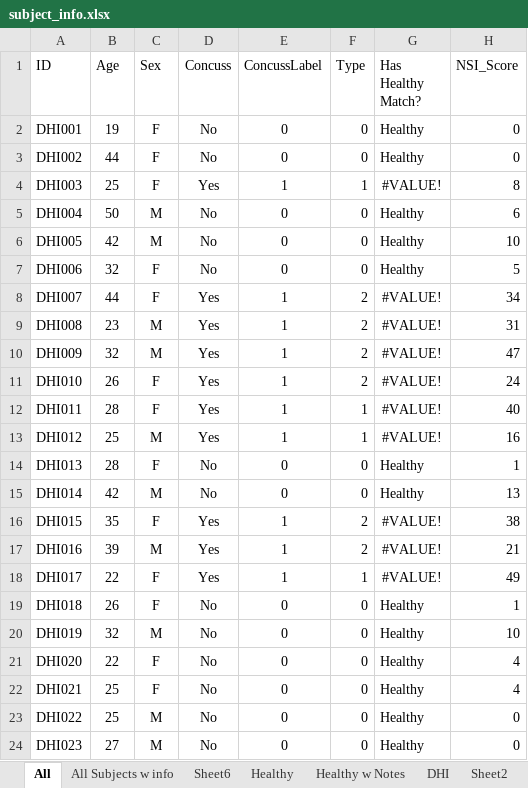
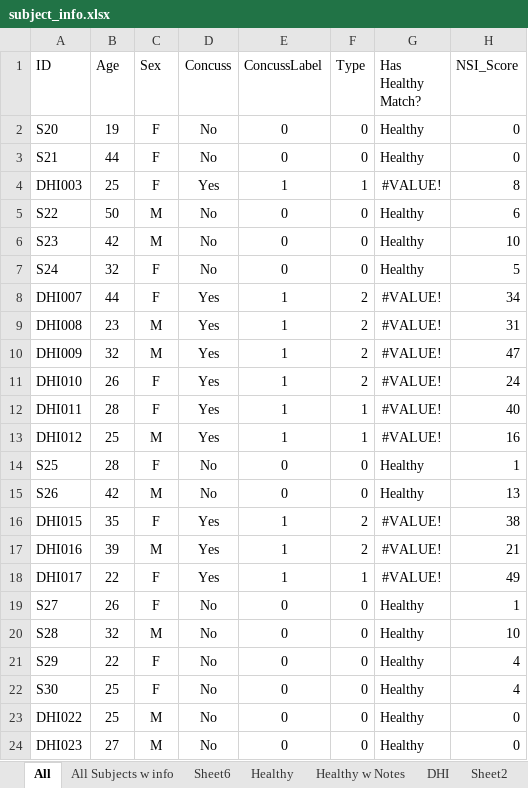
Before and after one commit to SelenaChoUtah/CSTAR, an Excel workbook: subject_info.xlsx, sheet All, drawn as a sheet; only a part is shown; values as stored, in another font and other column widths than the file's, no borders; conditional formats and table styles not drawn; the diff names each change by its address in the sheet, - before the commit and + after, or states it on an @@ line.

Commit message:
change from dhi to S##

```diff
--- a/subject_info.xlsx (sheet All)
+++ b/subject_info.xlsx (sheet All)
-A2 (ID): DHI001
+A2 (ID): S20
-A3 (ID): DHI002
+A3 (ID): S21
-A5 (ID): DHI004
+A5 (ID): S22
-A6 (ID): DHI005
+A6 (ID): S23
-A7 (ID): DHI006
+A7 (ID): S24
-A14 (ID): DHI013
+A14 (ID): S25
-A15 (ID): DHI014
+A15 (ID): S26
-A19 (ID): DHI018
+A19 (ID): S27
-A20 (ID): DHI019
+A20 (ID): S28
-A21 (ID): DHI020
+A21 (ID): S29
-A22 (ID): DHI021
+A22 (ID): S30
```
